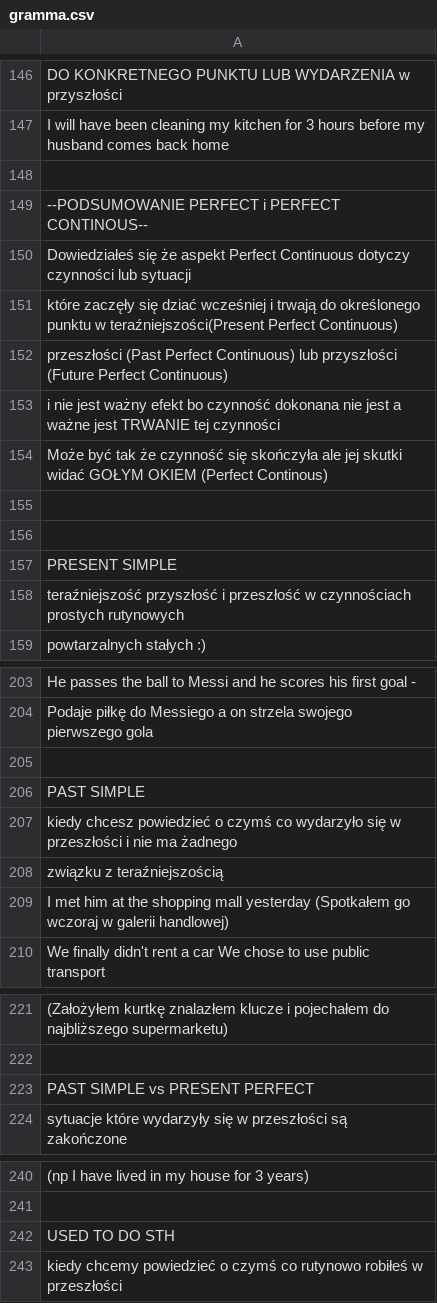
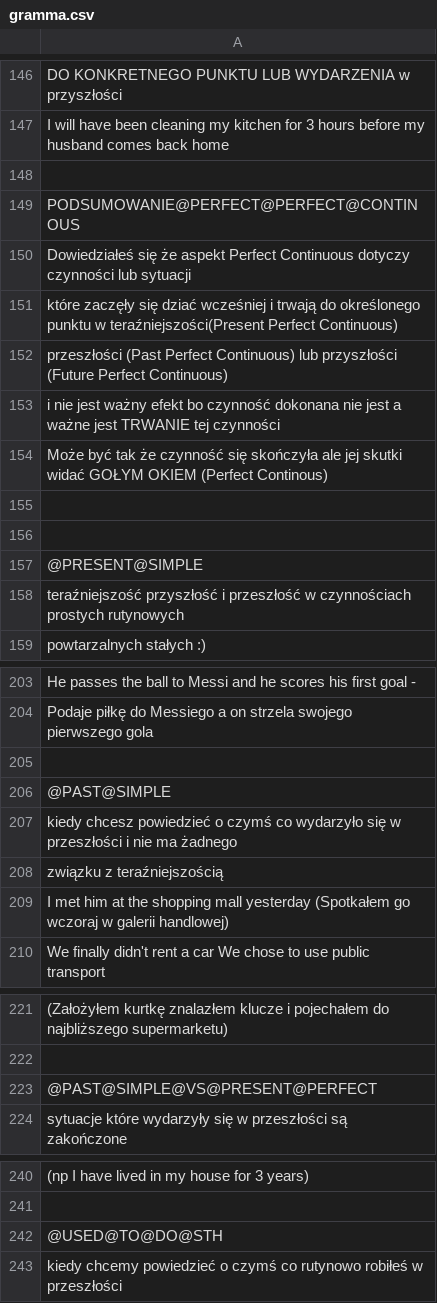
Before and after one commit to Ziem0/EasyEnglish, a CSV file: src/resources/gramma.csv, drawn as a sheet; only a part is shown, gaps mark what is left out; the diff covers the shown part only; the diff names each change by its address in the sheet, - before the commit and + after, or states it on an @@ line.

```diff
--- a/src/resources/gramma.csv
+++ b/src/resources/gramma.csv
-A149: --PODSUMOWANIE PERFECT i PERFECT CONTINOUS--
+A149: PODSUMOWANIE@PERFECT@PERFECT@CONTINOUS
-A157: PRESENT SIMPLE
+A157: @PRESENT@SIMPLE
-A206: PAST SIMPLE
+A206: @PAST@SIMPLE
-A223: PAST SIMPLE vs PRESENT PERFECT
+A223: @PAST@SIMPLE@VS@PRESENT@PERFECT
-A242: USED TO DO STH
+A242: @USED@TO@DO@STH
```
Also changed, not shown: 1 added row and 25 edited cells elsewhere in this file, out/production/EasyEnglish/resources/commonlySentences.csv, out/production/EasyEnglish/resources/gramma.csv, 36 other files.
